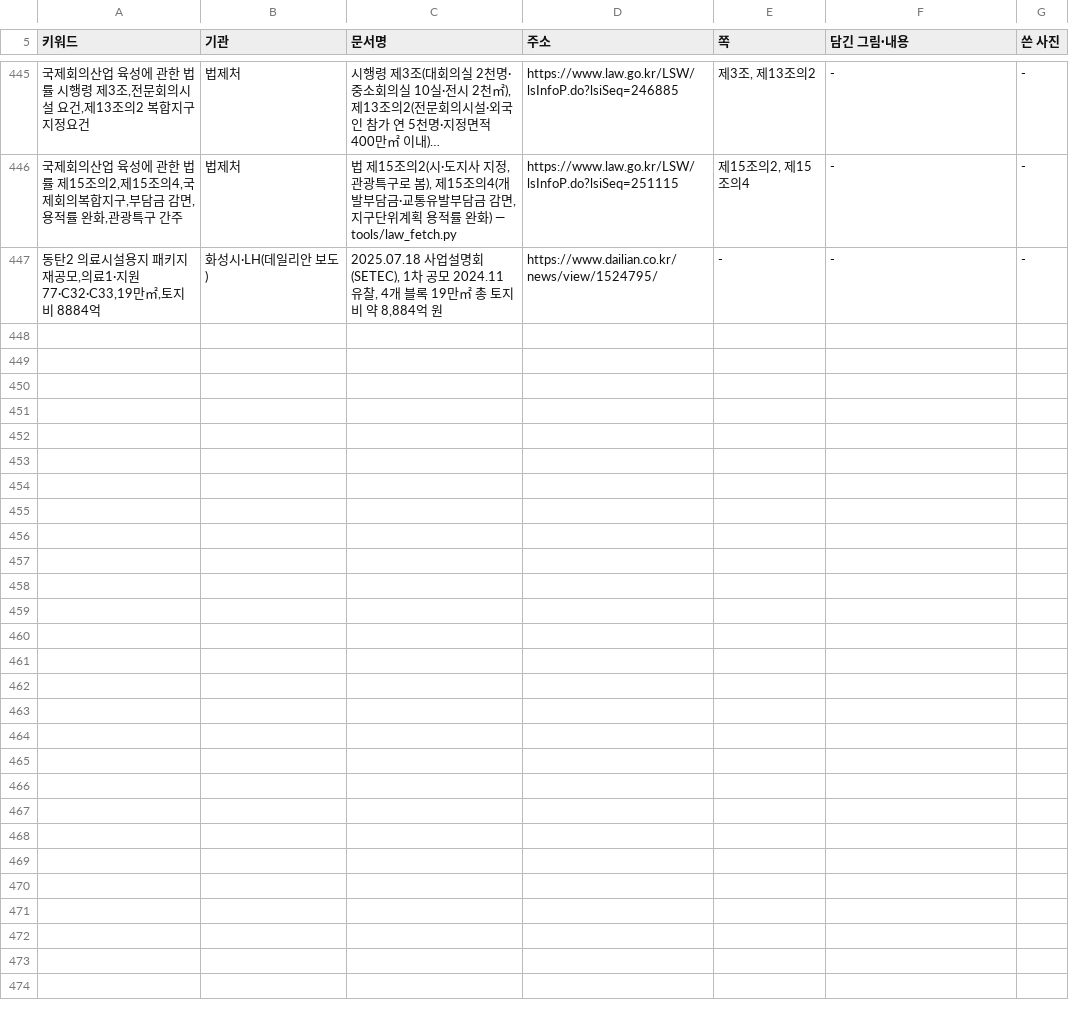
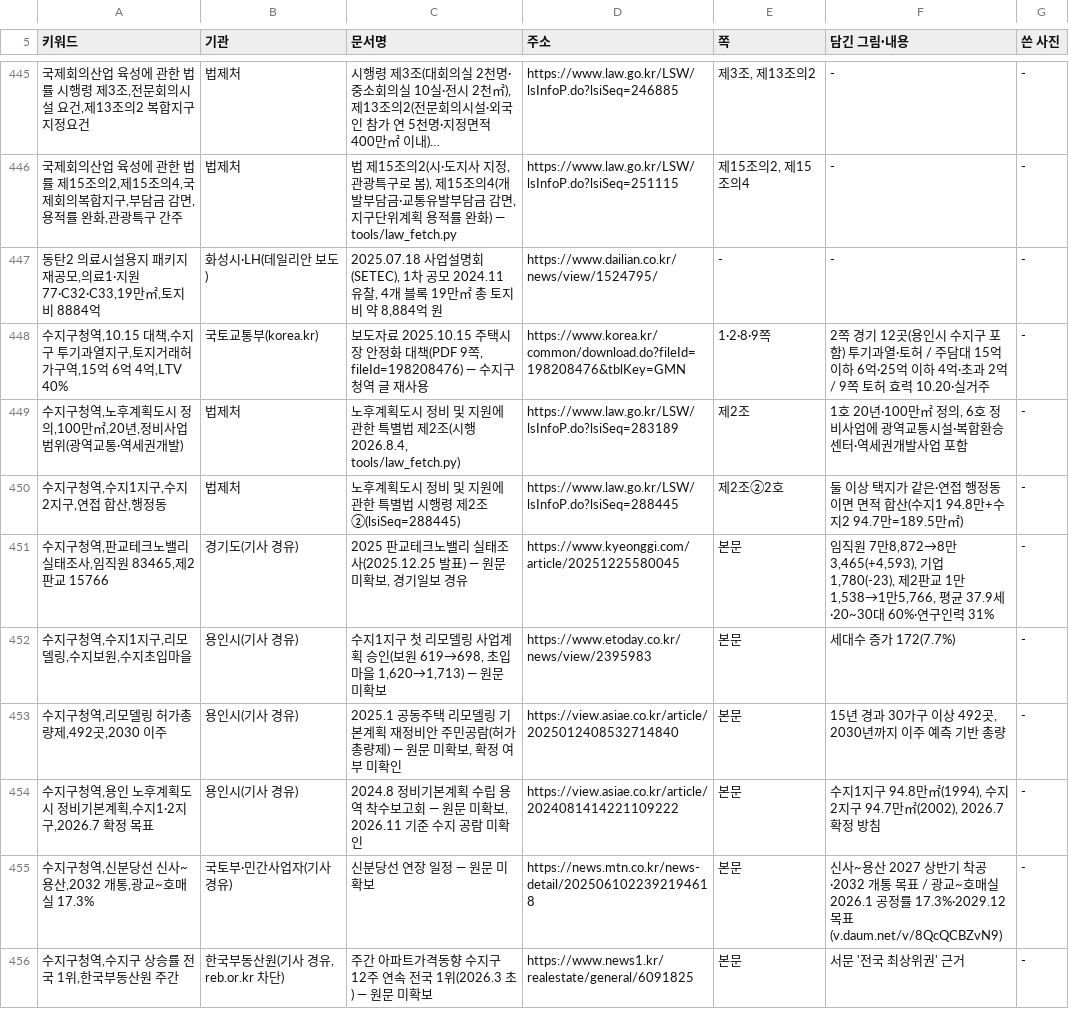
Before and after one commit to min123172317-max/blog-images, a TSV file: addressbook.tsv, drawn as a sheet; only a part is shown, gaps mark what is left out; long unchanged cells end in …; the diff names each change by its address in the sheet, - before the commit and + after, or states it on an @@ line.

```diff
--- a/addressbook.tsv
+++ b/addressbook.tsv
+row 448: 수지구청역,10.15 대책,수지구 투기과열지구,토지거래허가구역,15억 6억 4억,LTV 40% | 국토교통부(korea.kr) | 보도자료 2025.10.15 주택시장 안정화 대책(PDF 9쪽, fileId=198208476) — 수지구청역 글 재사용 | https://www.korea.kr/common/download.do?fileId=198208476&tblKey=GMN | 1·2·8·9쪽 | 2쪽 경기 12곳(용인시 수지구 포함) 투기과열·토허 / 주담대 15억 이하 6억·25억 이하 4억·초과 2억 / 9쪽 토허 효력 10.20·실거주 | -
+row 449: 수지구청역,노후계획도시 정의,100만㎡,20년,정비사업 범위(광역교통·역세권개발) | 법제처 | 노후계획도시 정비 및 지원에 관한 특별법 제2조(시행 2026.8.4, tools/law_fetch.py) | https://www.law.go.kr/LSW/lsInfoP.do?lsiSeq=283189 | 제2조 | 1호 20년·100만㎡ 정의, 6호 정비사업에 광역교통시설·복합환승센터·역세권개발사업 포함 | -
+row 450: 수지구청역,수지1지구,수지2지구,연접 합산,행정동 | 법제처 | 노후계획도시 정비 및 지원에 관한 특별법 시행령 제2조②(lsiSeq=288445) | https://www.law.go.kr/LSW/lsInfoP.do?lsiSeq=288445 | 제2조②2호 | 둘 이상 택지가 같은·연접 행정동이면 면적 합산(수지1 94.8만+수지2 94.7만=189.5만㎡) | -
+row 451: 수지구청역,판교테크노밸리 실태조사,임직원 83465,제2판교 15766 | 경기도(기사 경유) | 2025 판교테크노밸리 실태조사(2025.12.25 발표) — 원문 미확보, 경기일보 경유 | https://www.kyeonggi.com/article/20251225580045 | 본문 | 임직원 7만8,872→8만3,465(+4,593), 기업 1,780(-23), 제2판교 1만1,538→1만5,766, 평균 37.9세·20~30대 60%·연구인력 31% | -
+row 452: 수지구청역,수지1지구,리모델링,수지보원,수지초입마을 | 용인시(기사 경유) | 수지1지구 첫 리모델링 사업계획 승인(보원 619→698, 초입마을 1,620→1,713) — 원문 미확보 | https://www.etoday.co.kr/news/view/2395983 | 본문 | 세대수 증가 172(7.7%) | -
+row 453: 수지구청역,리모델링 허가총량제,492곳,2030 이주 | 용인시(기사 경유) | 2025.1 공동주택 리모델링 기본계획 재정비안 주민공람(허가총량제) — 원문 미확보, 확정 여부 미확인 | https://view.asiae.co.kr/article/2025012408532714840 | 본문 | 15년 경과 30가구 이상 492곳, 2030년까지 이주 예측 기반 총량 | -
+row 454: 수지구청역,용인 노후계획도시 정비기본계획,수지1·2지구,2026.7 확정 목표 | 용인시(기사 경유) | 2024.8 정비기본계획 수립 용역 착수보고회 — 원문 미확보, 2026.11 기준 수지 공람 미확인 | https://view.asiae.co.kr/article/2024081414221109222 | 본문 | 수지1지구 94.8만㎡(1994), 수지2지구 94.7만㎡(2002), 2026.7 확정 방침 | -
+row 455: 수지구청역,신분당선 신사~용산,2032 개통,광교~호매실 17.3% | 국토부·민간사업자(기사 경유) | 신분당선 연장 일정 — 원문 미확보 | https://news.mtn.co.kr/news-detail/2025061022392194618 | 본문 | 신사~용산 2027 상반기 착공·2032 개통 목표 / 광교~호매실 2026.1 공정률 17.3%·2029.12 목표(v.daum.net/v/8QcQCBZvN9) | -
+row 456: 수지구청역,수지구 상승률 전국 1위,한국부동산원 주간 | 한국부동산원(기사 경유, reb.or.kr 차단) | 주간 아파트가격동향 수지구 12주 연속 전국 1위(2026.3 초) — 원문 미확보 | https://www.news1.kr/realestate/general/6091825 | 본문 | 서문 '전국 최상위권' 근거 | -
```
Also changed, not shown: 1 other file.
